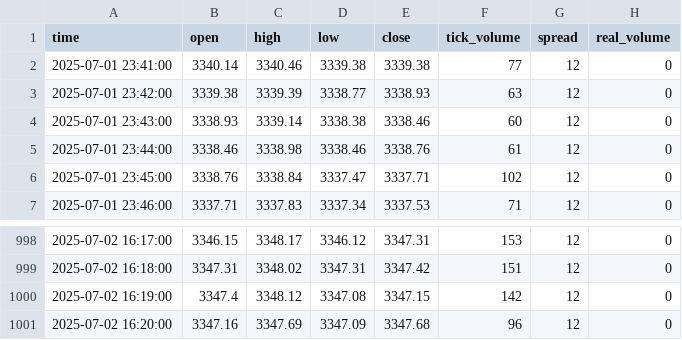
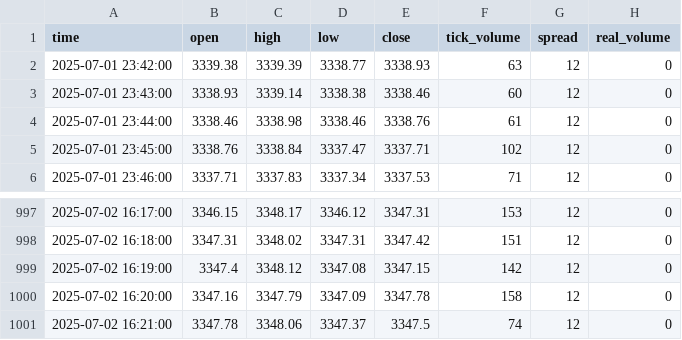
Before and after one commit to romeofx/Usdaud_forecast, a CSV file: xauusd_data.csv, drawn as a sheet; only a part is shown, gaps mark what is left out.

Commit message:
Update xauusd_data.csv - 2025-07-03 15:37:40.175869

```diff
--- a/xauusd_data.csv
+++ b/xauusd_data.csv
@@ -1,3 +1,2 @@
 time,open,high,low,close,tick_volume,spread,real_volume
-2025-07-01 23:41:00,3340.14,3340.46,3339.38,3339.38,77,12,0
 2025-07-01 23:42:00,3339.38,3339.39,3338.77,3338.93,63,12,0
@@ -1000,2 +999,3 @@ time,open,high,low,close,tick_volume,spread,real_volume
 2025-07-02 16:19:00,3347.4,3348.12,3347.08,3347.15,142,12,0
-2025-07-02 16:20:00,3347.16,3347.69,3347.09,3347.68,96,12,0
+2025-07-02 16:20:00,3347.16,3347.79,3347.09,3347.78,158,12,0
+2025-07-02 16:21:00,3347.78,3348.06,3347.37,3347.5,74,12,0
```
